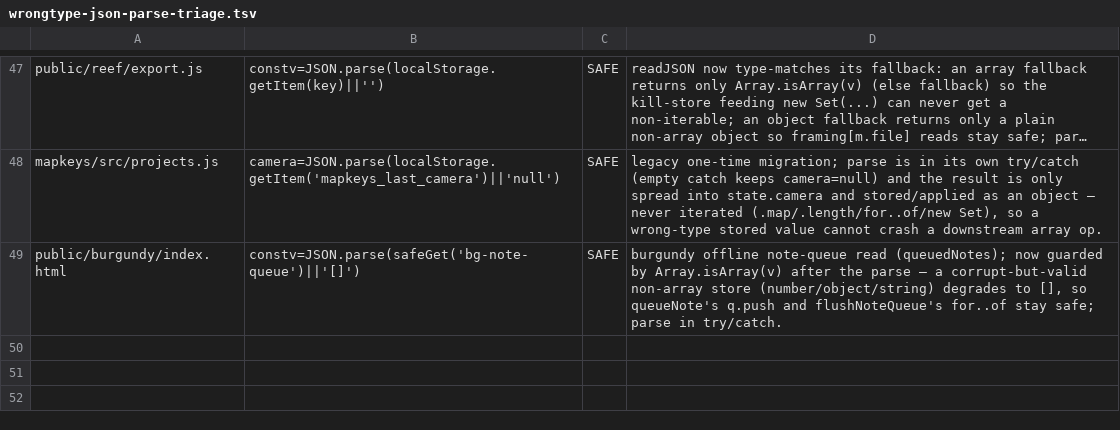
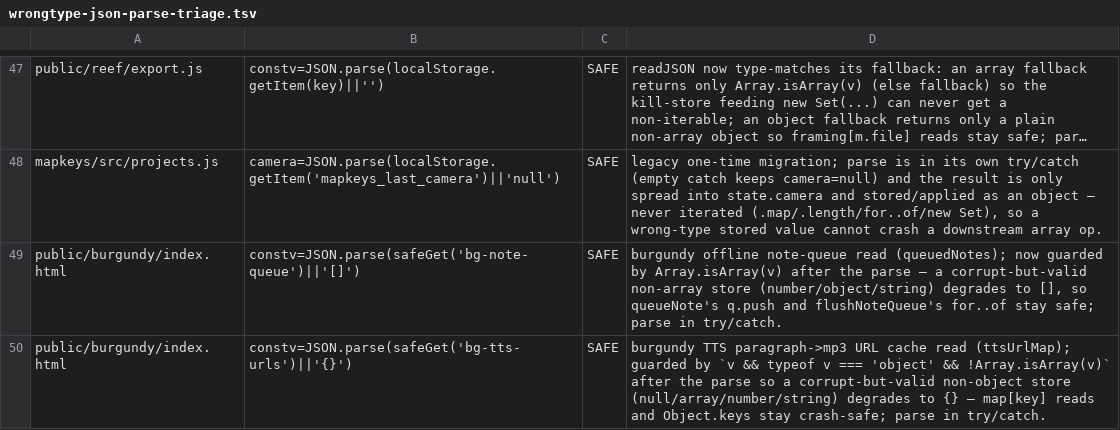
Before and after one commit to parleypott/mycoldmars-, a TSV file: scripts/wrongtype-json-parse-triage.tsv, drawn as a sheet; only a part is shown, gaps mark what is left out; long unchanged cells end in ….

```diff
--- a/scripts/wrongtype-json-parse-triage.tsv
+++ b/scripts/wrongtype-json-parse-triage.tsv
@@ -49 +49,2 @@ mapkeys/src/projects.js	camera=JSON.parse(localStorage.getItem('mapkeys_last_cam
 public/burgundy/index.html	constv=JSON.parse(safeGet('bg-note-queue')||'[]')	SAFE	burgundy offline note-queue read (queuedNotes); now guarded by Array.isArray(v) after the parse — a corrupt-but-valid non-array store (number/object/string) degrades to [], so queueNote's q.push and flushNoteQueue's for..of stay safe; parse in try/catch.
+public/burgundy/index.html	constv=JSON.parse(safeGet('bg-tts-urls')||'{}')	SAFE	burgundy TTS paragraph->mp3 URL cache read (ttsUrlMap); guarded by `v && typeof v === 'object' && !Array.isArray(v)` after the parse so a corrupt-but-valid non-object store (null/array/number/string) degrades to {} — map[key] reads and Object.keys stay crash-safe; parse in try/catch.
```
Also changed, not shown: 3 other files.
